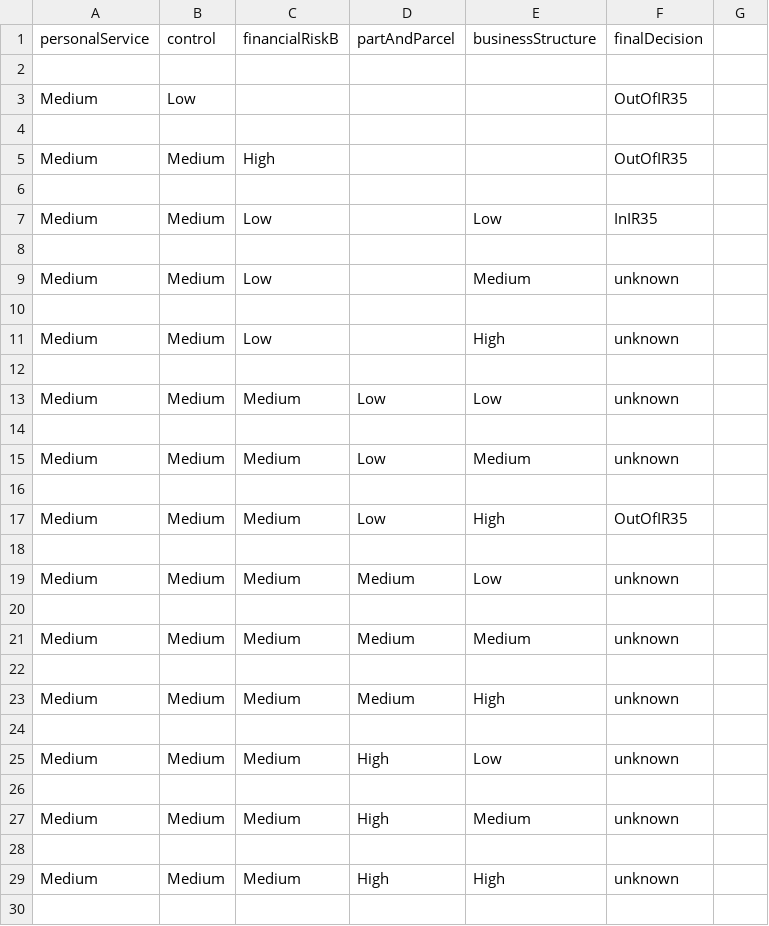
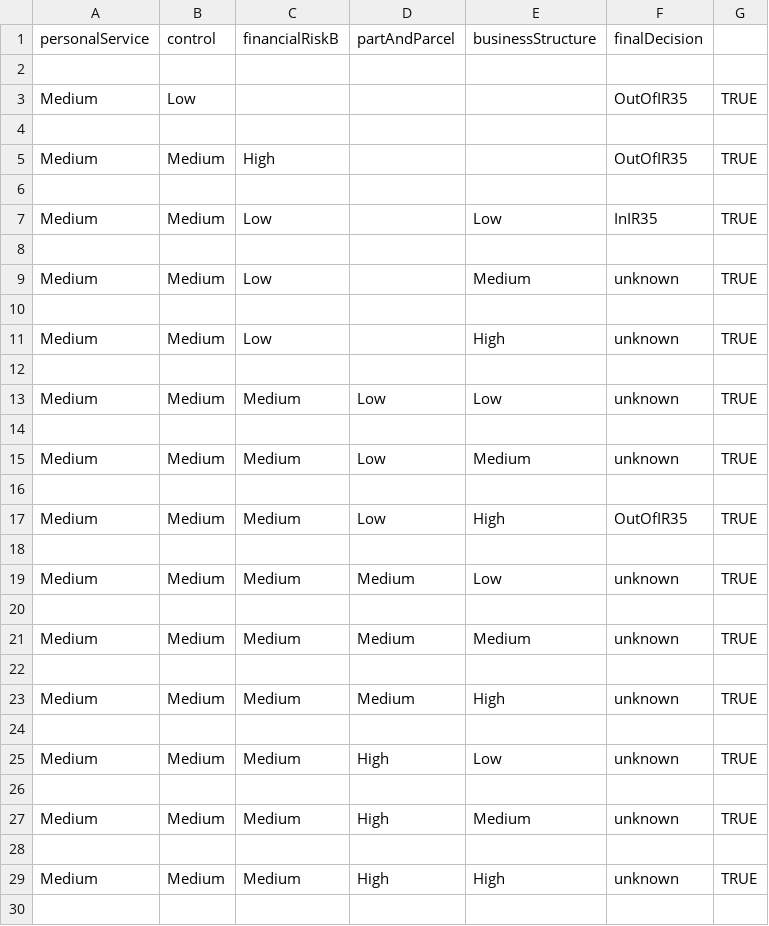
Before and after one commit to rajeshmr/off-payroll-decision, a CSV file: conf/tables/matrix_of_matrices.csv, drawn as a sheet; only a part is shown; the diff covers the shown part only.

Commit message:
eliminated empty values in fin risk A and non final carry overs in M of M

```diff
--- a/conf/tables/matrix_of_matrices.csv
+++ b/conf/tables/matrix_of_matrices.csv
@@ -2,29 +2,29 @@ personalService,control,financialRiskB,partAndParcel,businessStructure,finalDeci
 
-Medium,Low,,,,OutOfIR35
+Medium,Low,,,,OutOfIR35,TRUE
 
-Medium,Medium,High,,,OutOfIR35
+Medium,Medium,High,,,OutOfIR35,TRUE
 
-Medium,Medium,Low,,Low,InIR35
+Medium,Medium,Low,,Low,InIR35,TRUE
 
-Medium,Medium,Low,,Medium,unknown
+Medium,Medium,Low,,Medium,unknown,TRUE
 
-Medium,Medium,Low,,High,unknown
+Medium,Medium,Low,,High,unknown,TRUE
 
-Medium,Medium,Medium,Low,Low,unknown
+Medium,Medium,Medium,Low,Low,unknown,TRUE
 
-Medium,Medium,Medium,Low,Medium,unknown
+Medium,Medium,Medium,Low,Medium,unknown,TRUE
 
-Medium,Medium,Medium,Low,High,OutOfIR35
+Medium,Medium,Medium,Low,High,OutOfIR35,TRUE
 
-Medium,Medium,Medium,Medium,Low,unknown
+Medium,Medium,Medium,Medium,Low,unknown,TRUE
 
-Medium,Medium,Medium,Medium,Medium,unknown
+Medium,Medium,Medium,Medium,Medium,unknown,TRUE
 
-Medium,Medium,Medium,Medium,High,unknown
+Medium,Medium,Medium,Medium,High,unknown,TRUE
 
-Medium,Medium,Medium,High,Low,unknown
+Medium,Medium,Medium,High,Low,unknown,TRUE
 
-Medium,Medium,Medium,High,Medium,unknown
+Medium,Medium,Medium,High,Medium,unknown,TRUE
 
-Medium,Medium,Medium,High,High,unknown
+Medium,Medium,Medium,High,High,unknown,TRUE
 
```
Also changed, not shown: 23 edited cells elsewhere in this file, conf/tables/financial_risk_a.csv, 1 other file.
